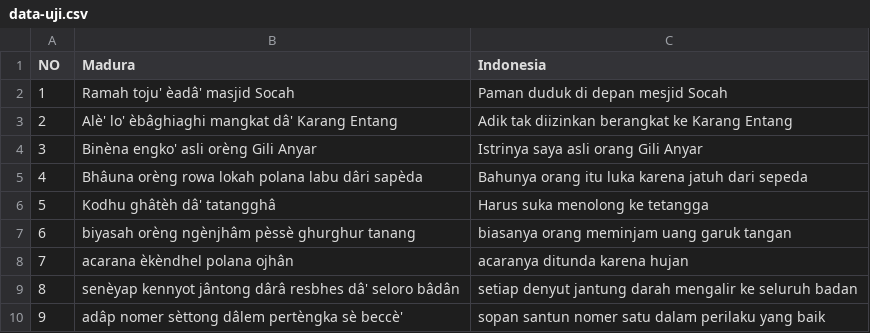
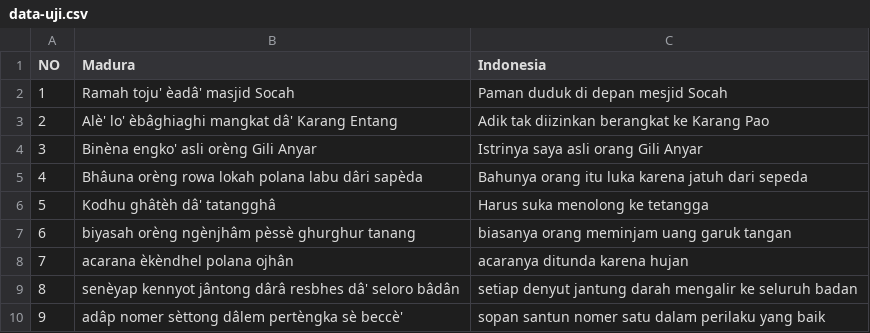
Before and after one commit to ThoriqFathu/skripsi, a CSV file: data-uji.csv, drawn as a sheet; only a part is shown.

Commit message:
Update data-uji.csv

```diff
--- a/data-uji.csv
+++ b/data-uji.csv
@@ -2,3 +2,3 @@ NO,Madura,Indonesia
 1,Ramah toju' èadâ' masjid Socah,Paman duduk di depan mesjid Socah
-2,Alè' lo' èbâghiaghi mangkat dâ' Karang Entang,Adik tak diizinkan berangkat ke Karang Entang
+2,Alè' lo' èbâghiaghi mangkat dâ' Karang Entang,Adik tak diizinkan berangkat ke Karang Pao
 3,Binèna engko' asli orèng Gili Anyar,Istrinya saya asli orang Gili Anyar
```
